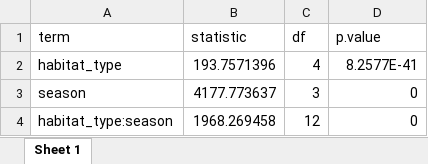
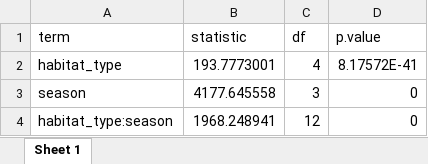
Before and after one commit to benjaminhlina/toronto-lmb-np-accel, an Excel workbook: results/accel-glmm-results/glmm_main_effects_hab_season_np.xlsx, sheet Sheet 1, drawn as a sheet; values as stored, in another font and other column widths than the file's, no borders; the diff names each change by its address in the sheet, - before the commit and + after, or states it on an @@ line.

```diff
--- a/results/accel-glmm-results/glmm_main_effects_hab_season_np.xlsx (sheet Sheet 1)
+++ b/results/accel-glmm-results/glmm_main_effects_hab_season_np.xlsx (sheet Sheet 1)
-B2 (statistic): 193.7571396
+B2 (statistic): 193.7773001
-D2 (p.value): 8.2577E-41
+D2 (p.value): 8.17572E-41
-B3 (statistic): 4177.773637
+B3 (statistic): 4177.645558
-B4 (statistic): 1968.269458
+B4 (statistic): 1968.248941
```
Also changed, not shown: results/accel-glmm-results/glmm_ind_effects_hab_season_lmb.xlsx, results/accel-glmm-results/glmm_ind_effects_hab_season_np.xlsx, 5 other files.
